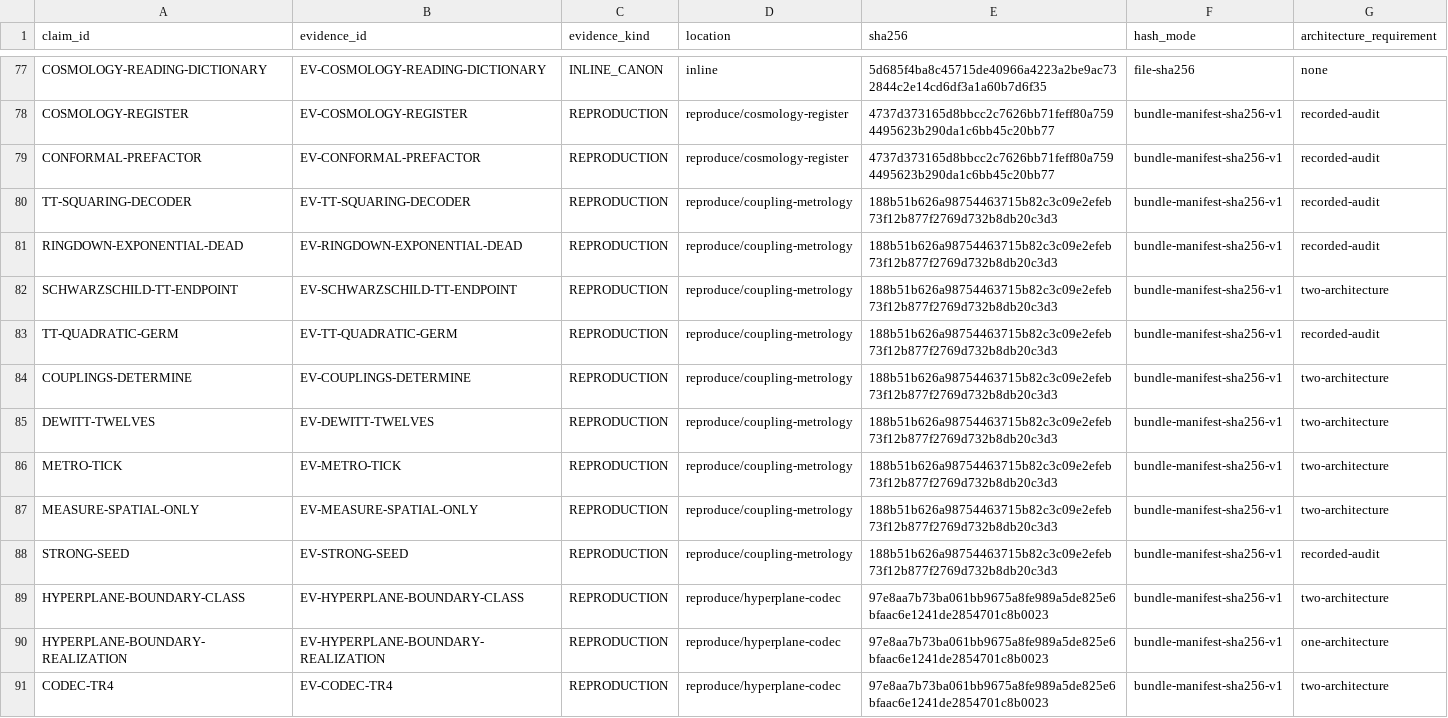
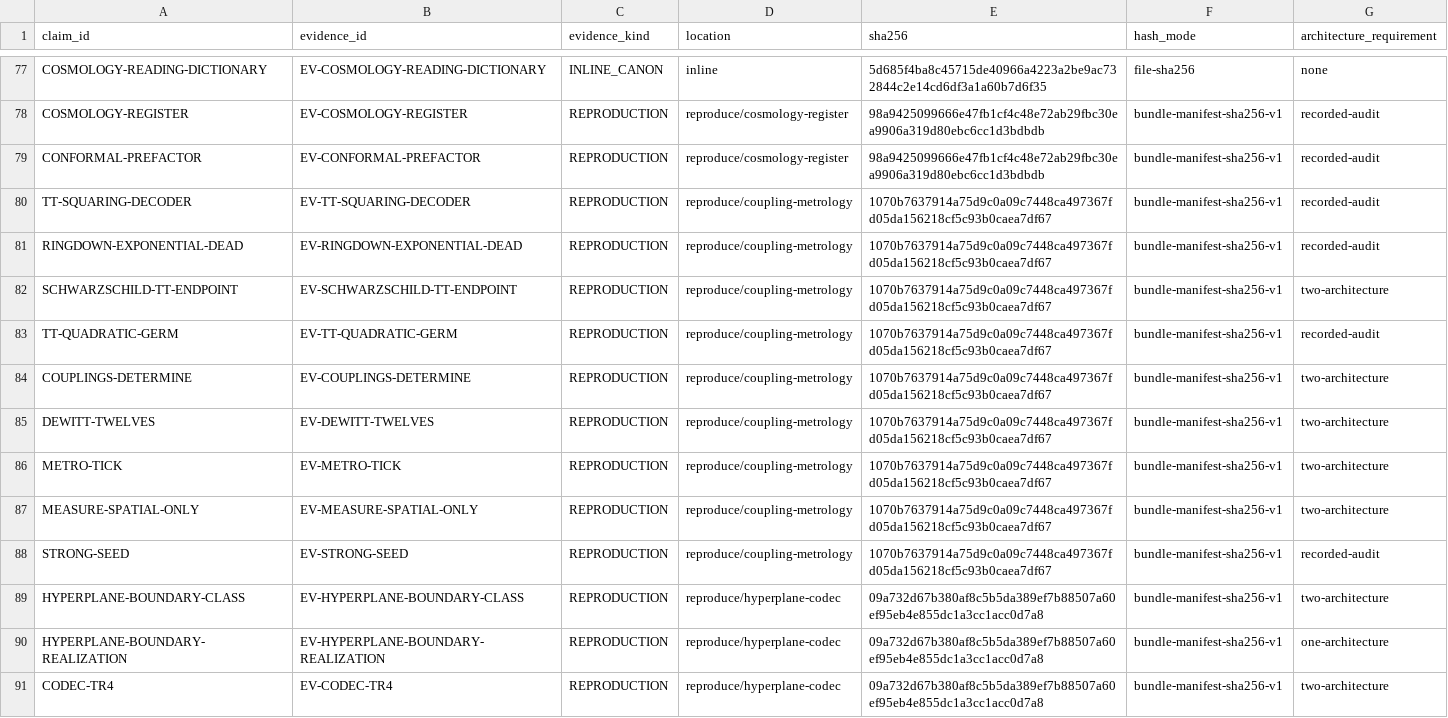
Before and after one commit to mathorn1973/twist-j, a TSV file: canon/EVIDENCE.tsv, drawn as a sheet; only a part is shown, gaps mark what is left out; the diff covers the shown part only; the diff names each change by its address in the sheet, - before the commit and + after, or states it on an @@ line.

```diff
--- a/canon/EVIDENCE.tsv
+++ b/canon/EVIDENCE.tsv
-E78:E79 (sha256): 4737d373165d8bbcc2c7626bb71feff80a7594495623b290da1c6bb45c20bb77
+E78:E79 (sha256): 98a9425099666e47fb1cf4c48e72ab29fbc30ea9906a319d80ebc6cc1d3bdbdb
-E80:E88 (sha256): 188b51b626a98754463715b82c3c09e2efeb73f12b877f2769d732b8db20c3d3
+E80:E88 (sha256): 1070b7637914a75d9c0a09c7448ca497367fd05da156218cf5c93b0caea7df67
-E89:E91 (sha256): 97e8aa7b73ba061bb9675a8fe989a5de825e6bfaac6e1241de2854701c8b0023
+E89:E91 (sha256): 09a732d67b380af8c5b5da389ef7b88507a60ef95eb4e855dc1a3cc1acc0d7a8
```
Also changed, not shown: 100 edited cells elsewhere in this file, 12 other files.
